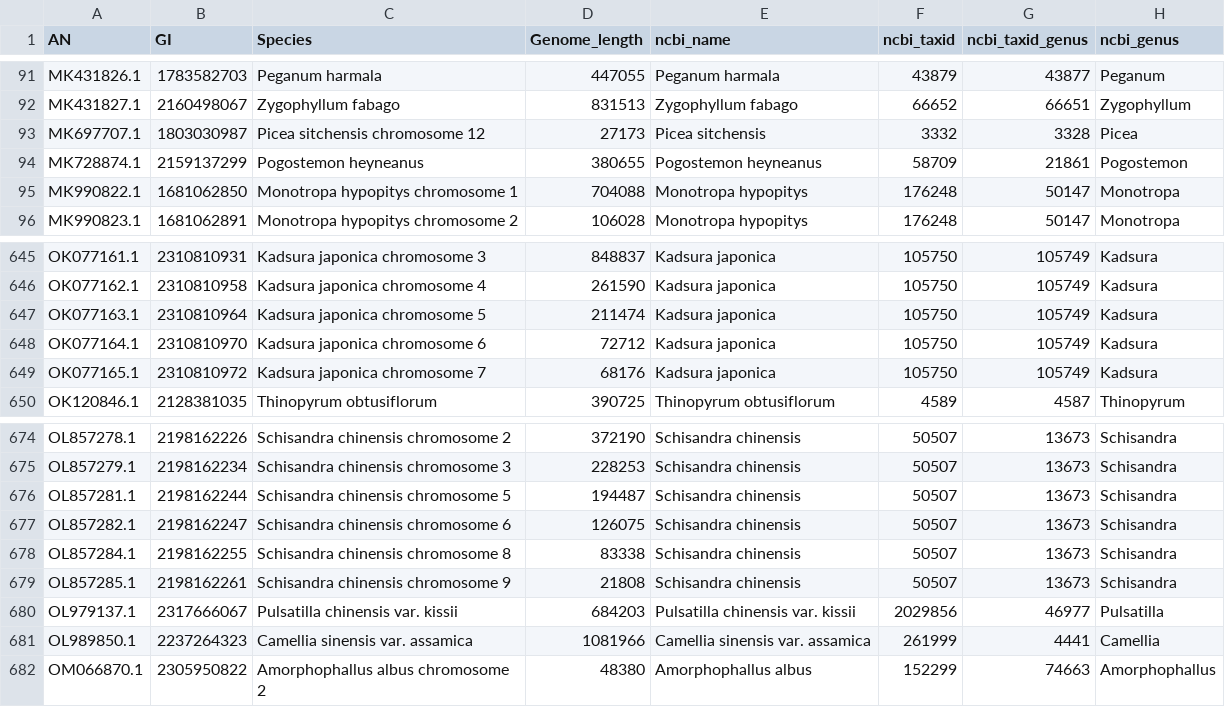
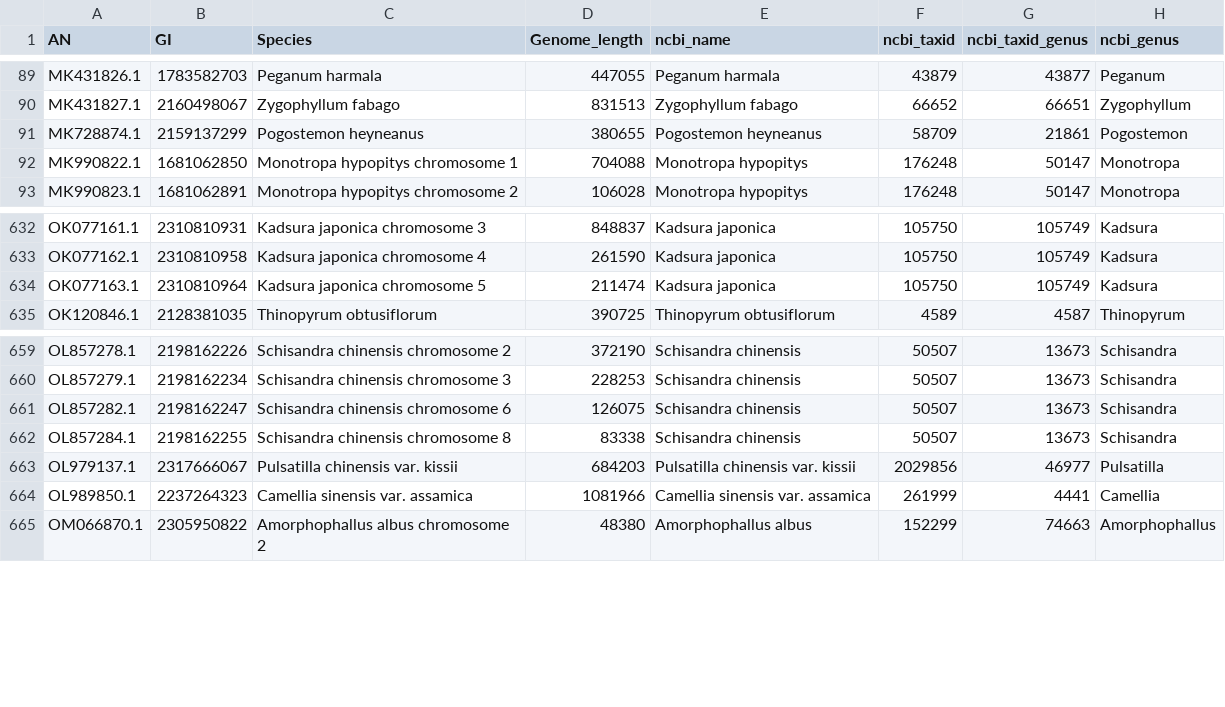
Before and after one commit to brenodupin/datasets-organelle-igr, a TSV file: plants_mit/plants_mit.tsv, drawn as a sheet; only a part is shown, gaps mark what is left out; the diff covers the shown part only; the diff names each change by its address in the sheet, - before the commit and + after, or states it on an @@ line.

```diff
--- a/plants_mit/plants_mit.tsv
+++ b/plants_mit/plants_mit.tsv
-row 93: MK697707.1 | 1803030987 | Picea sitchensis chromosome 12 | 27173 | Picea sitchensis | 3332 | 3328 | Picea
-row 648: OK077164.1 | 2310810970 | Kadsura japonica chromosome 6 | 72712 | Kadsura japonica | 105750 | 105749 | Kadsura
-row 649: OK077165.1 | 2310810972 | Kadsura japonica chromosome 7 | 68176 | Kadsura japonica | 105750 | 105749 | Kadsura
-row 676: OL857281.1 | 2198162244 | Schisandra chinensis chromosome 5 | 194487 | Schisandra chinensis | 50507 | 13673 | Schisandra
-row 679: OL857285.1 | 2198162261 | Schisandra chinensis chromosome 9 | 21808 | Schisandra chinensis | 50507 | 13673 | Schisandra
```
Also changed, not shown: 12 removed rows elsewhere in this file, fungi_mit/fungi_mit.tsv, green_algae_mit/green_algae_mit.tsv, 2 other files.
